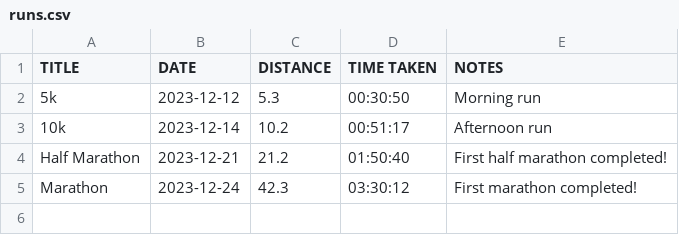
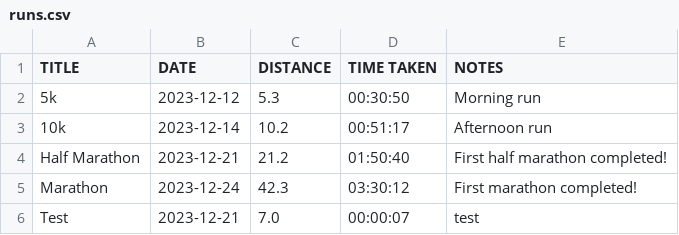
Before and after one commit to chonsukp/oct23-t1a3-terminal_application, a CSV file: runs.csv, drawn as a sheet.

Commit message:
Conduct test for Log run function

```diff
--- a/runs.csv
+++ b/runs.csv
@@ -5 +5,2 @@ Half Marathon,2023-12-21,21.2,01:50:40,First half marathon completed!
 Marathon,2023-12-24,42.3,03:30:12,First marathon completed!
+Test,2023-12-21,7.0,00:00:07,test
```
Also changed, not shown: 3 other files.
